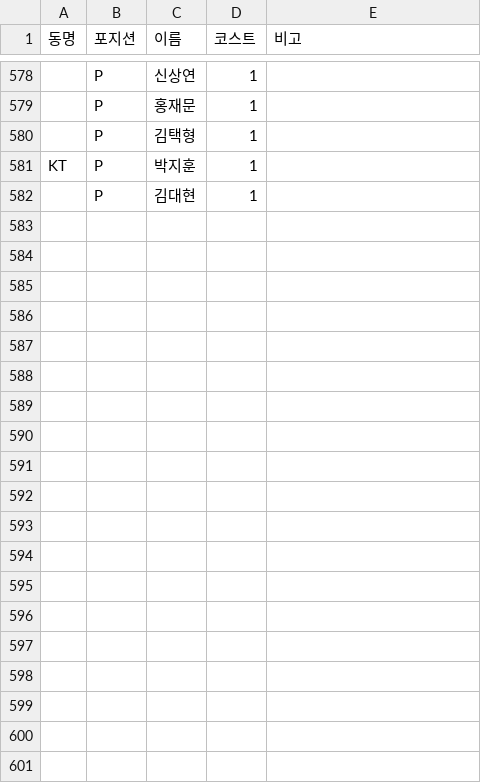
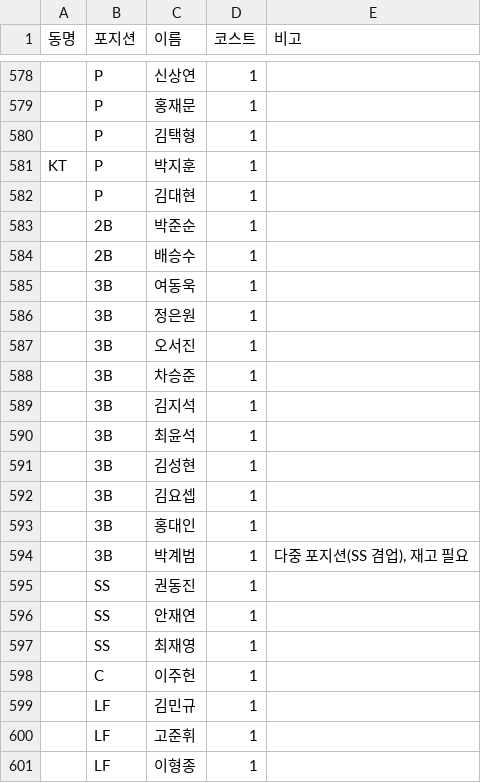
Before and after one commit to MSILJI0708/fanmolive, a CSV file: fanmo/fanmo260901.csv, drawn as a sheet; only a part is shown, gaps mark what is left out; the diff covers the shown part only.

```diff
--- a/fanmo/fanmo260901.csv
+++ b/fanmo/fanmo260901.csv
@@ -582 +582,20 @@ KT,P,박지훈,1,
 ,P,김대현,1,
+,2B,박준순,1,
+,2B,배승수,1,
+,3B,여동욱,1,
+,3B,정은원,1,
+,3B,오서진,1,
+,3B,차승준,1,
+,3B,김지석,1,
+,3B,최윤석,1,
+,3B,김성현,1,
+,3B,김요셉,1,
+,3B,홍대인,1,
+,3B,박계범,1,"다중 포지션(SS 겸업), 재고 필요"
+,SS,권동진,1,
+,SS,안재연,1,
+,SS,최재영,1,
+,C,이주헌,1,
+,LF,김민규,1,
+,LF,고준휘,1,
+,LF,이형종,1,
```
Also changed, not shown: 23 added rows and 10 edited cells elsewhere in this file, 12 other files.
